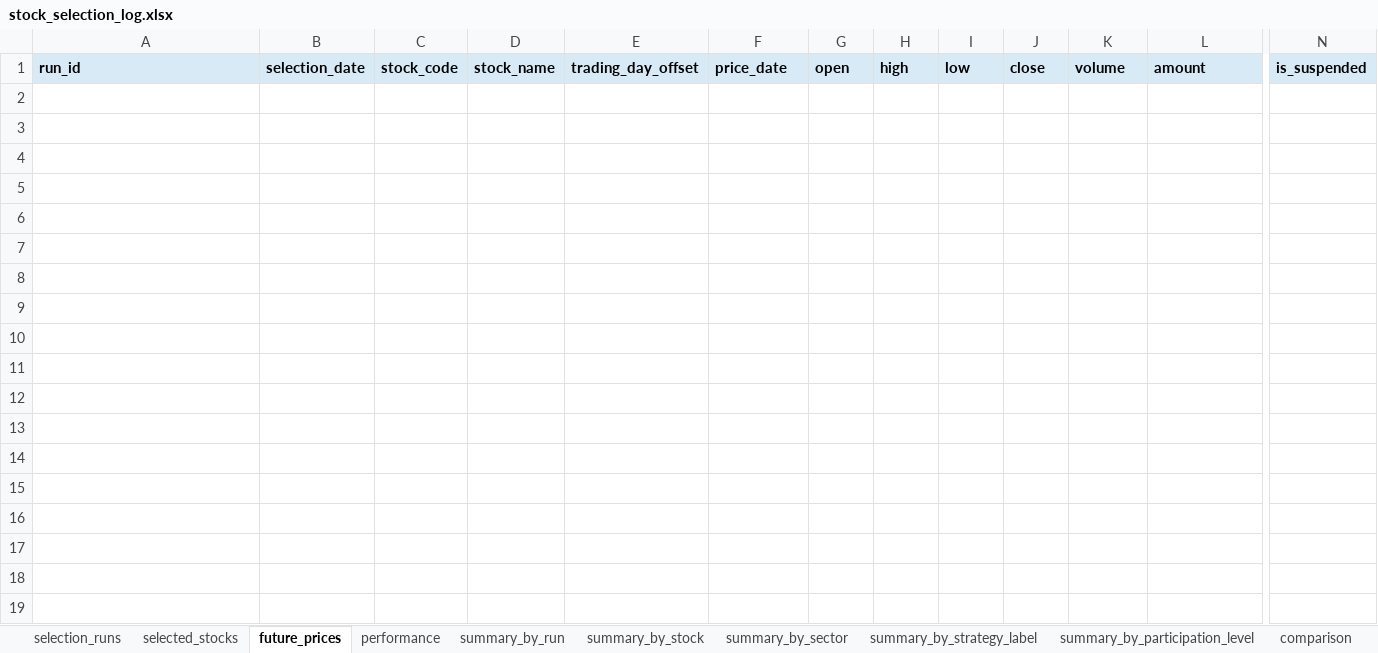
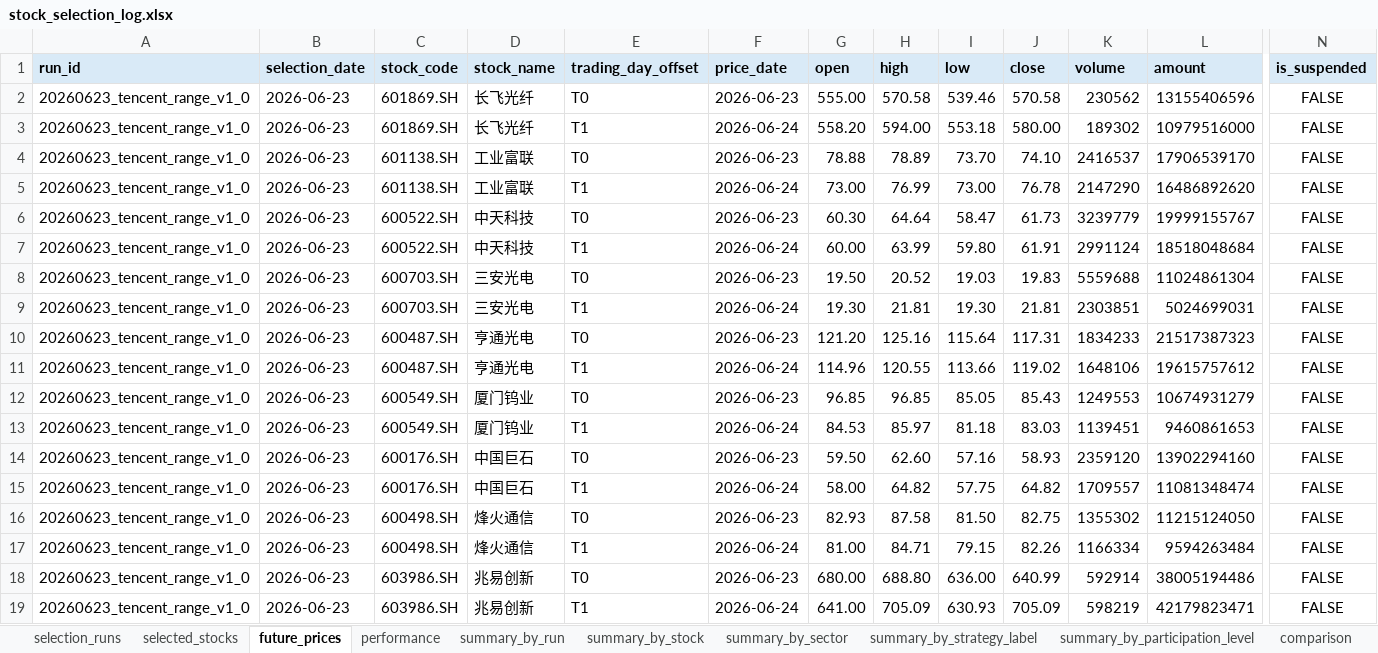
Before and after one commit to Lili-big/BullFarm, an Excel workbook: data/validation/output/stock_selection_log.xlsx, sheet future_prices, drawn as a sheet; only a part is shown, gaps mark what is left out; values as stored, in another font and other column widths than the file's, no borders; conditional formats not drawn; rows hold the shown columns only; the diff covers the shown part only; the diff names each change by its address in the sheet, - before the commit and + after, or states it on an @@ line.

```diff
--- a/data/validation/output/stock_selection_log.xlsx (sheet future_prices)
+++ b/data/validation/output/stock_selection_log.xlsx (sheet future_prices)
+row 2: 20260623_tencent_range_v1_0 | 2026-06-23 | 601869.SH | 长飞光纤 | T0 | 2026-06-23 | 555.00 | 570.58 | 539.46 | 570.58 | 230562 | 13155406596 | FALSE
+row 3: 20260623_tencent_range_v1_0 | 2026-06-23 | 601869.SH | 长飞光纤 | T1 | 2026-06-24 | 558.20 | 594.00 | 553.18 | 580.00 | 189302 | 10979516000 | FALSE
+row 4: 20260623_tencent_range_v1_0 | 2026-06-23 | 601138.SH | 工业富联 | T0 | 2026-06-23 | 78.88 | 78.89 | 73.70 | 74.10 | 2416537 | 17906539170 | FALSE
+row 5: 20260623_tencent_range_v1_0 | 2026-06-23 | 601138.SH | 工业富联 | T1 | 2026-06-24 | 73.00 | 76.99 | 73.00 | 76.78 | 2147290 | 16486892620 | FALSE
+row 6: 20260623_tencent_range_v1_0 | 2026-06-23 | 600522.SH | 中天科技 | T0 | 2026-06-23 | 60.30 | 64.64 | 58.47 | 61.73 | 3239779 | 19999155767 | FALSE
+row 7: 20260623_tencent_range_v1_0 | 2026-06-23 | 600522.SH | 中天科技 | T1 | 2026-06-24 | 60.00 | 63.99 | 59.80 | 61.91 | 2991124 | 18518048684 | FALSE
+row 8: 20260623_tencent_range_v1_0 | 2026-06-23 | 600703.SH | 三安光电 | T0 | 2026-06-23 | 19.50 | 20.52 | 19.03 | 19.83 | 5559688 | 11024861304 | FALSE
+row 9: 20260623_tencent_range_v1_0 | 2026-06-23 | 600703.SH | 三安光电 | T1 | 2026-06-24 | 19.30 | 21.81 | 19.30 | 21.81 | 2303851 | 5024699031 | FALSE
+row 10: 20260623_tencent_range_v1_0 | 2026-06-23 | 600487.SH | 亨通光电 | T0 | 2026-06-23 | 121.20 | 125.16 | 115.64 | 117.31 | 1834233 | 21517387323 | FALSE
+row 11: 20260623_tencent_range_v1_0 | 2026-06-23 | 600487.SH | 亨通光电 | T1 | 2026-06-24 | 114.96 | 120.55 | 113.66 | 119.02 | 1648106 | 19615757612 | FALSE
+row 12: 20260623_tencent_range_v1_0 | 2026-06-23 | 600549.SH | 厦门钨业 | T0 | 2026-06-23 | 96.85 | 96.85 | 85.05 | 85.43 | 1249553 | 10674931279 | FALSE
+row 13: 20260623_tencent_range_v1_0 | 2026-06-23 | 600549.SH | 厦门钨业 | T1 | 2026-06-24 | 84.53 | 85.97 | 81.18 | 83.03 | 1139451 | 9460861653 | FALSE
+row 14: 20260623_tencent_range_v1_0 | 2026-06-23 | 600176.SH | 中国巨石 | T0 | 2026-06-23 | 59.50 | 62.60 | 57.16 | 58.93 | 2359120 | 13902294160 | FALSE
+row 15: 20260623_tencent_range_v1_0 | 2026-06-23 | 600176.SH | 中国巨石 | T1 | 2026-06-24 | 58.00 | 64.82 | 57.75 | 64.82 | 1709557 | 11081348474 | FALSE
+row 16: 20260623_tencent_range_v1_0 | 2026-06-23 | 600498.SH | 烽火通信 | T0 | 2026-06-23 | 82.93 | 87.58 | 81.50 | 82.75 | 1355302 | 11215124050 | FALSE
+row 17: 20260623_tencent_range_v1_0 | 2026-06-23 | 600498.SH | 烽火通信 | T1 | 2026-06-24 | 81.00 | 84.71 | 79.15 | 82.26 | 1166334 | 9594263484 | FALSE
+row 18: 20260623_tencent_range_v1_0 | 2026-06-23 | 603986.SH | 兆易创新 | T0 | 2026-06-23 | 680.00 | 688.80 | 636.00 | 640.99 | 592914 | 38005194486 | FALSE
+row 19: 20260623_tencent_range_v1_0 | 2026-06-23 | 603986.SH | 兆易创新 | T1 | 2026-06-24 | 641.00 | 705.09 | 630.93 | 705.09 | 598219 | 42179823471 | FALSE
```
Also changed, not shown: 83 added rows elsewhere in this sheet, sheet selected_stocks, sheet performance, sheet summary_by_stock, sheet summary_by_sector, sheet comparison, sheet summary_by_strategy_label, 4 more sheets, 21 other files.
